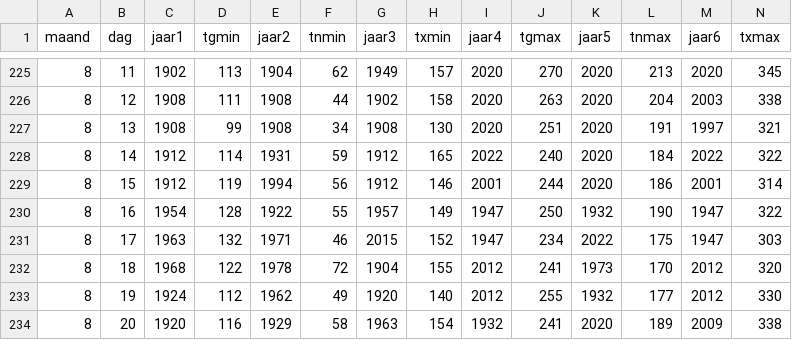
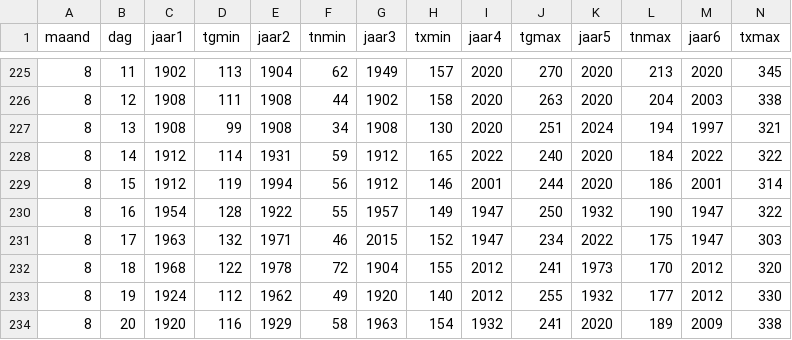
Before and after one commit to Datagraver/KNMI-data-man, a CSV file: KNMI_huidige_extremen.csv, drawn as a sheet; only a part is shown, gaps mark what is left out.

```diff
--- a/KNMI_huidige_extremen.csv
+++ b/KNMI_huidige_extremen.csv
@@ -226,3 +226,3 @@ maand,dag,jaar1,tgmin,jaar2,tnmin,jaar3,txmin,jaar4,tgmax,jaar5,tnmax,jaar6,txma
 8,12,1908,111,1908,44,1902,158,2020,263,2020,204,2003,338
-8,13,1908,99,1908,34,1908,130,2020,251,2020,191,1997,321
+8,13,1908,99,1908,34,1908,130,2020,251,2024,194,1997,321
 8,14,1912,114,1931,59,1912,165,2022,240,2020,184,2022,322
```
Also changed, not shown: KNMI_records_som_jaar.csv, KNMI_tellers_warm_en_vorst.csv.
